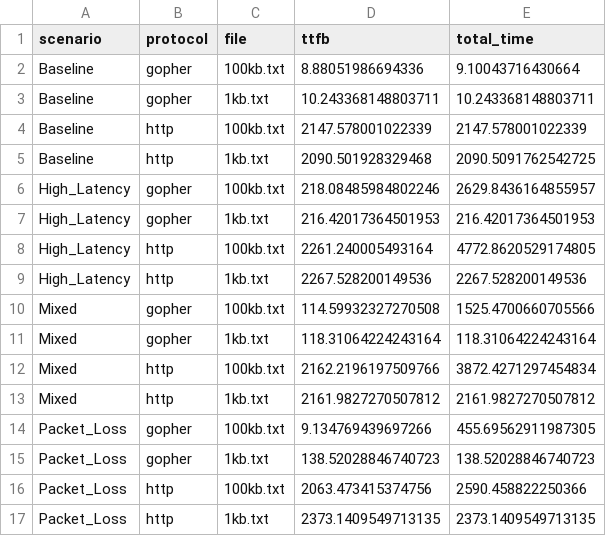
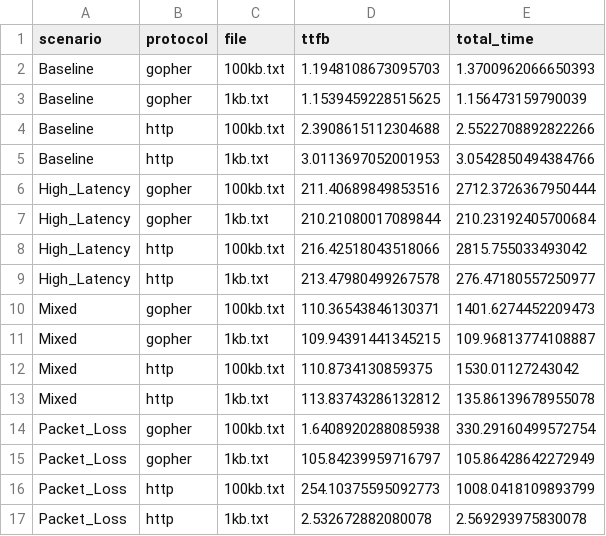
Before and after one commit to JulianDominic/PROJECT_CS204, a CSV file: results/summary_statistics.csv, drawn as a sheet.

```diff
--- a/results/summary_statistics.csv
+++ b/results/summary_statistics.csv
@@ -1,17 +1,17 @@
 scenario,protocol,file,ttfb,total_time
-Baseline,gopher,100kb.txt,8.88051986694336,9.10043716430664
-Baseline,gopher,1kb.txt,10.243368148803711,10.243368148803711
-Baseline,http,100kb.txt,2147.578001022339,2147.578001022339
-Baseline,http,1kb.txt,2090.501928329468,2090.5091762542725
-High_Latency,gopher,100kb.txt,218.08485984802246,2629.8436164855957
-High_Latency,gopher,1kb.txt,216.42017364501953,216.42017364501953
-High_Latency,http,100kb.txt,2261.240005493164,4772.8620529174805
-High_Latency,http,1kb.txt,2267.528200149536,2267.528200149536
-Mixed,gopher,100kb.txt,114.59932327270508,1525.4700660705566
-Mixed,gopher,1kb.txt,118.31064224243164,118.31064224243164
-Mixed,http,100kb.txt,2162.2196197509766,3872.4271297454834
-Mixed,http,1kb.txt,2161.9827270507812,2161.9827270507812
-Packet_Loss,gopher,100kb.txt,9.134769439697266,455.69562911987305
-Packet_Loss,gopher,1kb.txt,138.52028846740723,138.52028846740723
-Packet_Loss,http,100kb.txt,2063.473415374756,2590.458822250366
-Packet_Loss,http,1kb.txt,2373.1409549713135,2373.1409549713135
+Baseline,gopher,100kb.txt,1.1948108673095703,1.3700962066650393
+Baseline,gopher,1kb.txt,1.1539459228515625,1.156473159790039
+Baseline,http,100kb.txt,2.3908615112304688,2.5522708892822266
+Baseline,http,1kb.txt,3.0113697052001953,3.0542850494384766
+High_Latency,gopher,100kb.txt,211.40689849853516,2712.3726367950444
+High_Latency,gopher,1kb.txt,210.21080017089844,210.23192405700684
+High_Latency,http,100kb.txt,216.42518043518066,2815.755033493042
+High_Latency,http,1kb.txt,213.47980499267578,276.47180557250977
+Mixed,gopher,100kb.txt,110.36543846130371,1401.6274452209473
+Mixed,gopher,1kb.txt,109.94391441345215,109.96813774108887
+Mixed,http,100kb.txt,110.8734130859375,1530.01127243042
+Mixed,http,1kb.txt,113.83743286132812,135.86139678955078
+Packet_Loss,gopher,100kb.txt,1.6408920288085938,330.29160499572754
+Packet_Loss,gopher,1kb.txt,105.84239959716797,105.86428642272949
+Packet_Loss,http,100kb.txt,254.10375595092773,1008.0418109893799
+Packet_Loss,http,1kb.txt,2.532672882080078,2.569293975830078
```
Also changed, not shown: results/results_Baseline.csv, results/results_High_Latency.csv, 8 other files.
